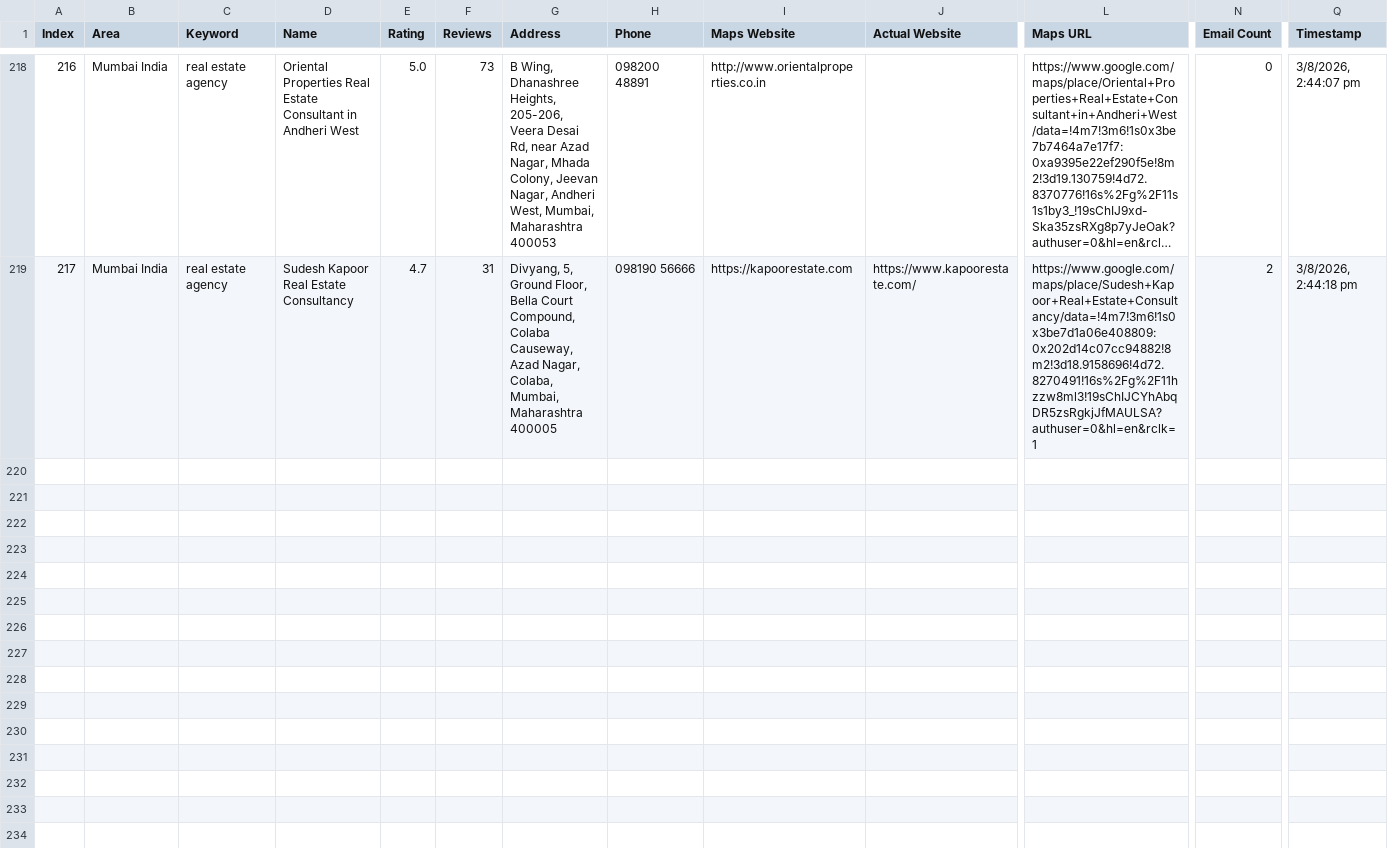
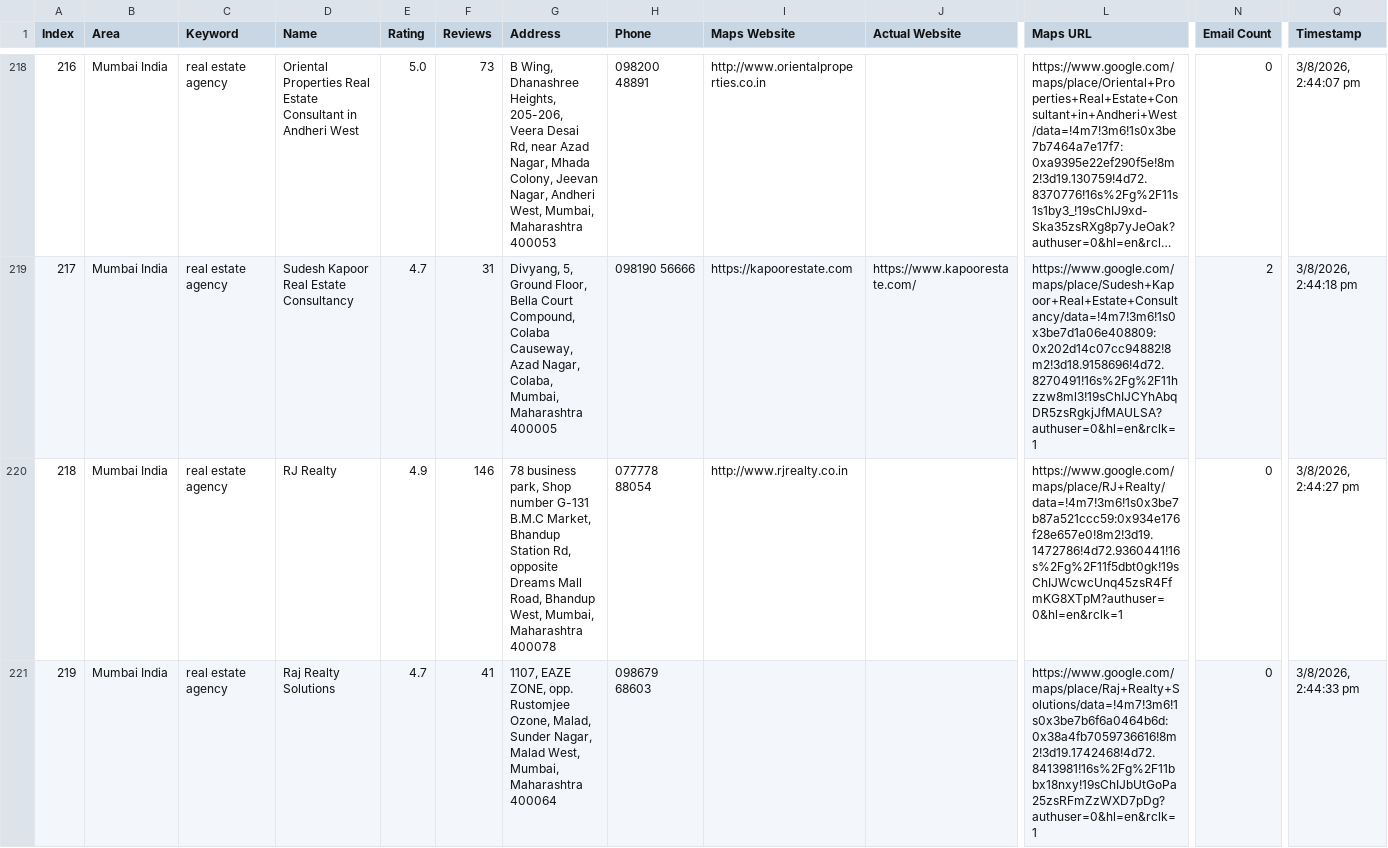
Before and after one commit to f11ps/outreach-automation, a CSV file: digital_marketing_data.csv, drawn as a sheet; only a part is shown, gaps mark what is left out; long unchanged cells end in …; rows hold the shown columns only; the diff covers the shown part only; the diff names each change by its address in the sheet, - before the commit and + after, or states it on an @@ line.

```diff
--- a/digital_marketing_data.csv
+++ b/digital_marketing_data.csv
+row 220: 218 | Mumbai India | real estate agency | RJ Realty | 4.9 | 146 | 78 business park, Shop number G-131 B.M.C Market, Bhandup Station Rd, opposite Dreams Mall Road, Bhandup West, Mumbai, Maharashtra 400078 | 077778 88054 | http://www.rjrealty.co.in |  | https://www.google.com/maps/place/RJ+Realty/data=!4m7!3m6!1s0x3be7b87a521ccc59:0x934e176f28e657e0!8m2!3d19.1472786!4d72.9360441!16s%2Fg%2F11f5dbt0gk!19sChIJWcwcUnq45zsR4FfmKG8XTpM?authuser=0&hl=en&rclk=1 | 0 | 3/8/2026, 2:44:27 pm
+row 221: 219 | Mumbai India | real estate agency | Raj Realty Solutions | 4.7 | 41 | 1107, EAZE ZONE, opp. Rustomjee Ozone, Malad, Sunder Nagar, Malad West, Mumbai, Maharashtra 400064 | 098679 68603 |  |  | https://www.google.com/maps/place/Raj+Realty+Solutions/data=!4m7!3m6!1s0x3be7b6f6a0464b6d:0x38a4fb7059736616!8m2!3d19.1742468!4d72.8413981!16s%2Fg%2F11bbx18nxy!19sChIJbUtGoPa25zsRFmZzWXD7pDg?authuser=0&hl=en&rclk=1 | 0 | 3/8/2026, 2:44:33 pm
```
Also changed, not shown: 3 added rows elsewhere in this file, 2 other files.
